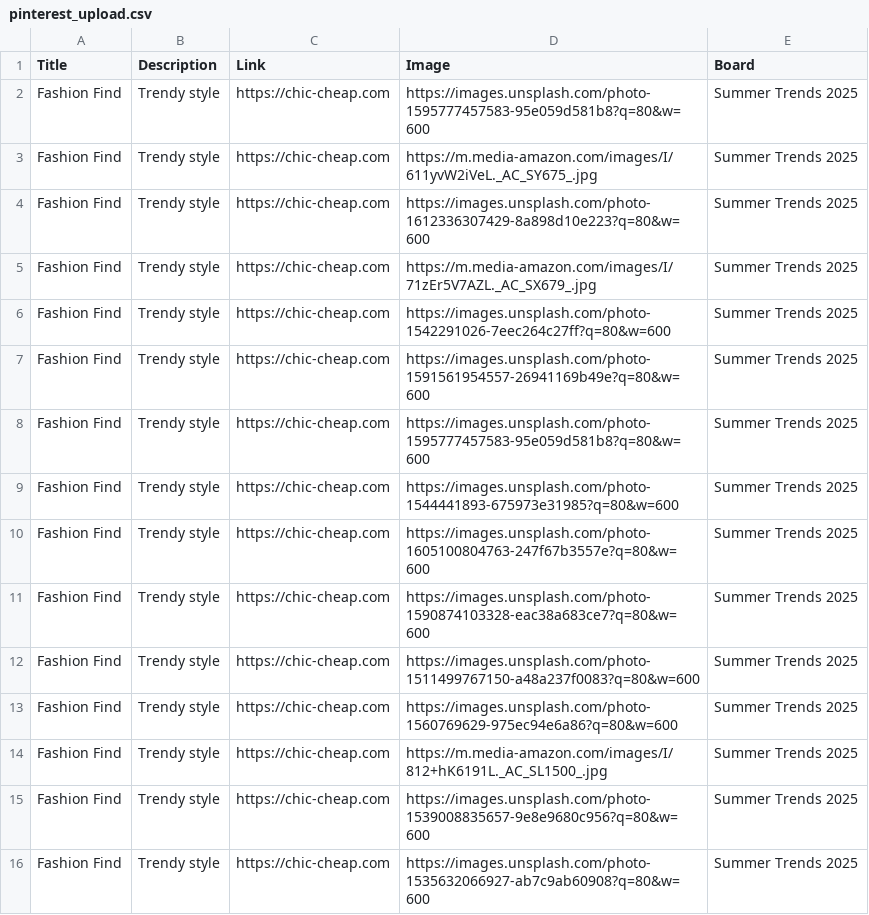
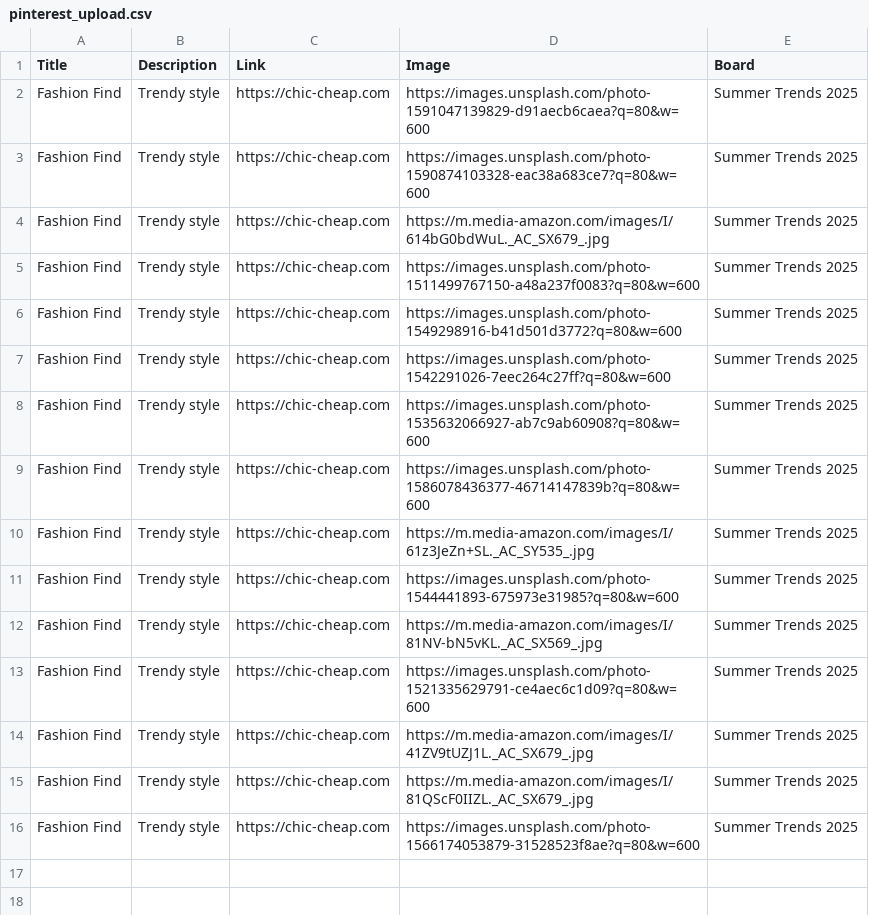
Before and after one commit to roccozoom/chic-cheap, a CSV file: pinterest_upload.csv, drawn as a sheet.

Commit message:
Daily Update: Data, XML & CSV

```diff
--- a/pinterest_upload.csv
+++ b/pinterest_upload.csv
@@ -1,16 +1,16 @@
 "Title","Description","Link","Image","Board"
-"Fashion Find","Trendy style","https://chic-cheap.com","https://images.unsplash.com/photo-1595777457583-95e059d581b8?q=80&w=600","Summer Trends 2025"
-"Fashion Find","Trendy style","https://chic-cheap.com","https://m.media-amazon.com/images/I/611yvW2iVeL._AC_SY675_.jpg","Summer Trends 2025"
-"Fashion Find","Trendy style","https://chic-cheap.com","https://images.unsplash.com/photo-1612336307429-8a898d10e223?q=80&w=600","Summer Trends 2025"
-"Fashion Find","Trendy style","https://chic-cheap.com","https://m.media-amazon.com/images/I/71zEr5V7AZL._AC_SX679_.jpg","Summer Trends 2025"
+"Fashion Find","Trendy style","https://chic-cheap.com","https://images.unsplash.com/photo-1591047139829-d91aecb6caea?q=80&w=600","Summer Trends 2025"
+"Fashion Find","Trendy style","https://chic-cheap.com","https://images.unsplash.com/photo-1590874103328-eac38a683ce7?q=80&w=600","Summer Trends 2025"
+"Fashion Find","Trendy style","https://chic-cheap.com","https://m.media-amazon.com/images/I/614bG0bdWuL._AC_SX679_.jpg","Summer Trends 2025"
+"Fashion Find","Trendy style","https://chic-cheap.com","https://images.unsplash.com/photo-1511499767150-a48a237f0083?q=80&w=600","Summer Trends 2025"
+"Fashion Find","Trendy style","https://chic-cheap.com","https://images.unsplash.com/photo-1549298916-b41d501d3772?q=80&w=600","Summer Trends 2025"
 "Fashion Find","Trendy style","https://chic-cheap.com","https://images.unsplash.com/photo-1542291026-7eec264c27ff?q=80&w=600","Summer Trends 2025"
-"Fashion Find","Trendy style","https://chic-cheap.com","https://images.unsplash.com/photo-1591561954557-26941169b49e?q=80&w=600","Summer Trends 2025"
-"Fashion Find","Trendy style","https://chic-cheap.com","https://images.unsplash.com/photo-1595777457583-95e059d581b8?q=80&w=600","Summer Trends 2025"
+"Fashion Find","Trendy style","https://chic-cheap.com","https://images.unsplash.com/photo-1535632066927-ab7c9ab60908?q=80&w=600","Summer Trends 2025"
+"Fashion Find","Trendy style","https://chic-cheap.com","https://images.unsplash.com/photo-1586078436377-46714147839b?q=80&w=600","Summer Trends 2025"
+"Fashion Find","Trendy style","https://chic-cheap.com","https://m.media-amazon.com/images/I/61z3JeZn+SL._AC_SY535_.jpg","Summer Trends 2025"
 "Fashion Find","Trendy style","https://chic-cheap.com","https://images.unsplash.com/photo-1544441893-675973e31985?q=80&w=600","Summer Trends 2025"
-"Fashion Find","Trendy style","https://chic-cheap.com","https://images.unsplash.com/photo-1605100804763-247f67b3557e?q=80&w=600","Summer Trends 2025"
-"Fashion Find","Trendy style","https://chic-cheap.com","https://images.unsplash.com/photo-1590874103328-eac38a683ce7?q=80&w=600","Summer Trends 2025"
-"Fashion Find","Trendy style","https://chic-cheap.com","https://images.unsplash.com/photo-1511499767150-a48a237f0083?q=80&w=600","Summer Trends 2025"
-"Fashion Find","Trendy style","https://chic-cheap.com","https://images.unsplash.com/photo-1560769629-975ec94e6a86?q=80&w=600","Summer Trends 2025"
-"Fashion Find","Trendy style","https://chic-cheap.com","https://m.media-amazon.com/images/I/812+hK6191L._AC_SL1500_.jpg","Summer Trends 2025"
-"Fashion Find","Trendy style","https://chic-cheap.com","https://images.unsplash.com/photo-1539008835657-9e8e9680c956?q=80&w=600","Summer Trends 2025"
-"Fashion Find","Trendy style","https://chic-cheap.com","https://images.unsplash.com/photo-1535632066927-ab7c9ab60908?q=80&w=600","Summer Trends 2025"
+"Fashion Find","Trendy style","https://chic-cheap.com","https://m.media-amazon.com/images/I/81NV-bN5vKL._AC_SX569_.jpg","Summer Trends 2025"
+"Fashion Find","Trendy style","https://chic-cheap.com","https://images.unsplash.com/photo-1521335629791-ce4aec6c1d09?q=80&w=600","Summer Trends 2025"
+"Fashion Find","Trendy style","https://chic-cheap.com","https://m.media-amazon.com/images/I/41ZV9tUZJ1L._AC_SX679_.jpg","Summer Trends 2025"
+"Fashion Find","Trendy style","https://chic-cheap.com","https://m.media-amazon.com/images/I/81QScF0IIZL._AC_SX679_.jpg","Summer Trends 2025"
+"Fashion Find","Trendy style","https://chic-cheap.com","https://images.unsplash.com/photo-1566174053879-31528523f8ae?q=80&w=600","Summer Trends 2025"
```
Also changed, not shown: 2 other files.
